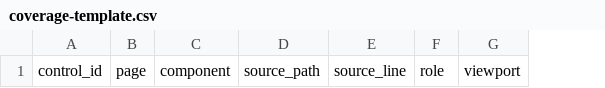
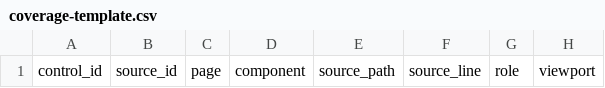
Before and after one commit to AryanPatelOnGIT/Eki, a CSV file: docs/testing/skills/eki-antigravity-webapp-audit/assets/coverage-template.csv, drawn as a sheet; only a part is shown; the diff names each change by its address in the sheet, - before the commit and + after, or states it on an @@ line.

Commit message:
Fix verified CodeRabbit audit findings for PR 323

```diff
--- a/docs/testing/skills/eki-antigravity-webapp-audit/assets/coverage-template.csv
+++ b/docs/testing/skills/eki-antigravity-webapp-audit/assets/coverage-template.csv
+column B, row 1: source_id
```
Also changed, not shown: 11 other files.
